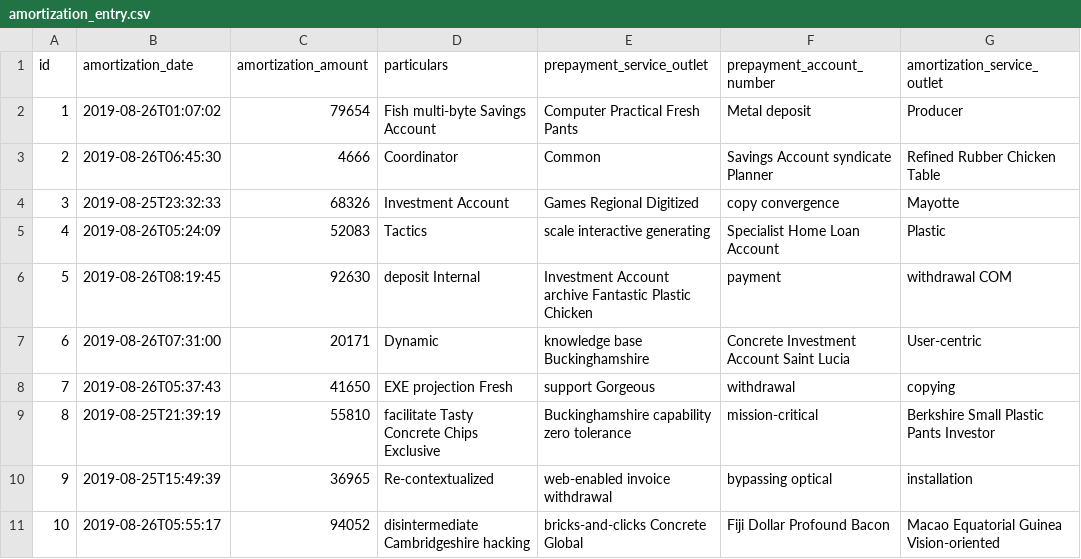
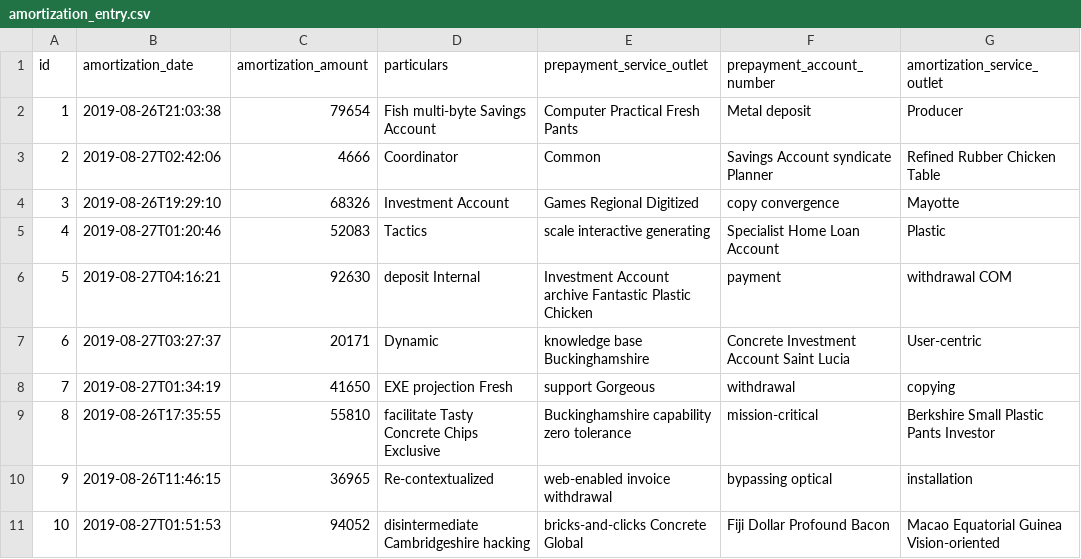
Before and after one commit to prepayments/preps, a CSV file: src/main/resources/config/liquibase/data/amortization_entry.csv, drawn as a sheet; only a part is shown; the diff names each change by its address in the sheet, - before the commit and + after, or states it on an @@ line.

```diff
--- a/src/main/resources/config/liquibase/data/amortization_entry.csv
+++ b/src/main/resources/config/liquibase/data/amortization_entry.csv
-B2 (amortization_date): 2019-08-26T01:07:02
+B2 (amortization_date): 2019-08-26T21:03:38
-B3 (amortization_date): 2019-08-26T06:45:30
+B3 (amortization_date): 2019-08-27T02:42:06
-B4 (amortization_date): 2019-08-25T23:32:33
+B4 (amortization_date): 2019-08-26T19:29:10
-B5 (amortization_date): 2019-08-26T05:24:09
+B5 (amortization_date): 2019-08-27T01:20:46
-B6 (amortization_date): 2019-08-26T08:19:45
+B6 (amortization_date): 2019-08-27T04:16:21
-B7 (amortization_date): 2019-08-26T07:31:00
+B7 (amortization_date): 2019-08-27T03:27:37
-B8 (amortization_date): 2019-08-26T05:37:43
+B8 (amortization_date): 2019-08-27T01:34:19
-B9 (amortization_date): 2019-08-25T21:39:19
+B9 (amortization_date): 2019-08-26T17:35:55
-B10 (amortization_date): 2019-08-25T15:49:39
+B10 (amortization_date): 2019-08-26T11:46:15
-B11 (amortization_date): 2019-08-26T05:55:17
+B11 (amortization_date): 2019-08-27T01:51:53
```
Also changed, not shown: 8 other files.
